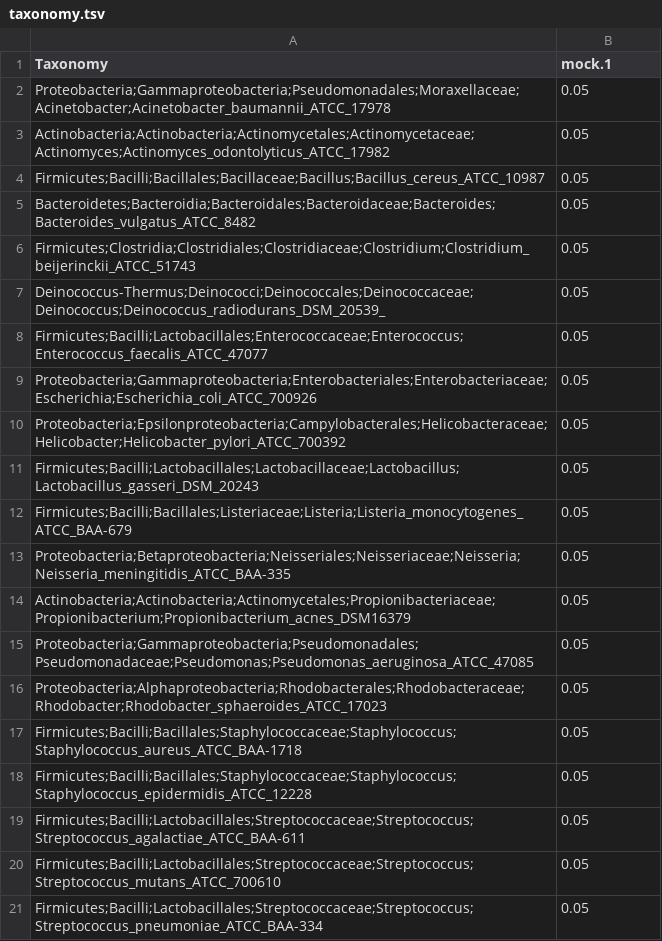
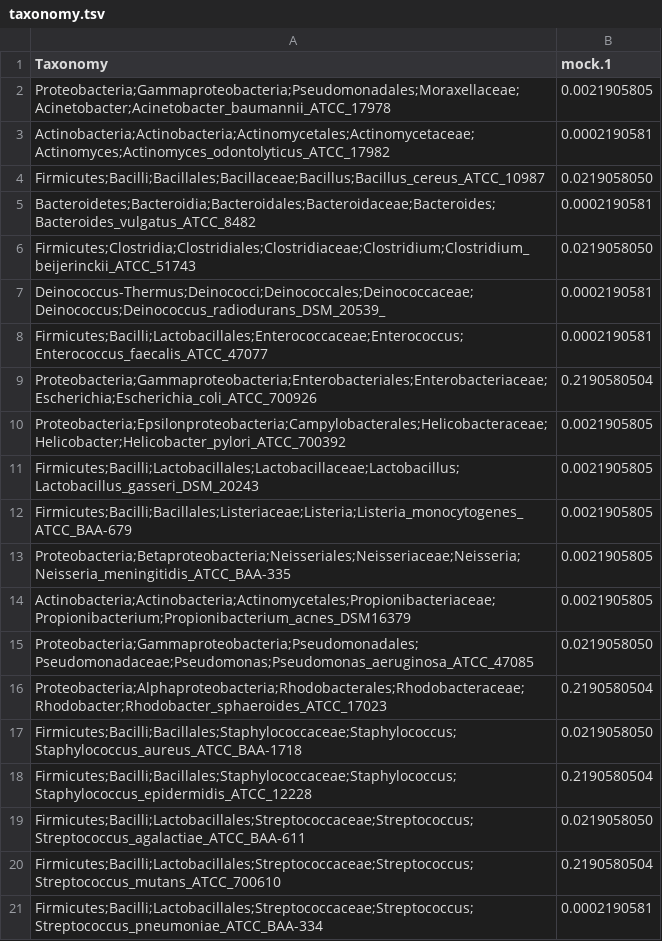
Before and after one commit to caporaso-lab/mockrobiota, a TSV file: data/mock-21/source/taxonomy.tsv, drawn as a sheet.

```diff
--- a/data/mock-21/source/taxonomy.tsv
+++ b/data/mock-21/source/taxonomy.tsv
@@ -1,21 +1,21 @@
 Taxonomy	mock.1
-Proteobacteria;Gammaproteobacteria;Pseudomonadales;Moraxellaceae;Acinetobacter;Acinetobacter_baumannii_ATCC_17978	0.05
-Actinobacteria;Actinobacteria;Actinomycetales;Actinomycetaceae;Actinomyces;Actinomyces_odontolyticus_ATCC_17982	0.05
-Firmicutes;Bacilli;Bacillales;Bacillaceae;Bacillus;Bacillus_cereus_ATCC_10987	0.05
-Bacteroidetes;Bacteroidia;Bacteroidales;Bacteroidaceae;Bacteroides;Bacteroides_vulgatus_ATCC_8482	0.05
-Firmicutes;Clostridia;Clostridiales;Clostridiaceae;Clostridium;Clostridium_beijerinckii_ATCC_51743	0.05
-Deinococcus-Thermus;Deinococci;Deinococcales;Deinococcaceae;Deinococcus;Deinococcus_radiodurans_DSM_20539_	0.05
-Firmicutes;Bacilli;Lactobacillales;Enterococcaceae;Enterococcus;Enterococcus_faecalis_ATCC_47077	0.05
-Proteobacteria;Gammaproteobacteria;Enterobacteriales;Enterobacteriaceae;Escherichia;Escherichia_coli_ATCC_700926	0.05
-Proteobacteria;Epsilonproteobacteria;Campylobacterales;Helicobacteraceae;Helicobacter;Helicobacter_pylori_ATCC_700392	0.05
-Firmicutes;Bacilli;Lactobacillales;Lactobacillaceae;Lactobacillus;Lactobacillus_gasseri_DSM_20243	0.05
-Firmicutes;Bacilli;Bacillales;Listeriaceae;Listeria;Listeria_monocytogenes_ATCC_BAA-679	0.05
-Proteobacteria;Betaproteobacteria;Neisseriales;Neisseriaceae;Neisseria;Neisseria_meningitidis_ATCC_BAA-335	0.05
-Actinobacteria;Actinobacteria;Actinomycetales;Propionibacteriaceae;Propionibacterium;Propionibacterium_acnes_DSM16379	0.05
-Proteobacteria;Gammaproteobacteria;Pseudomonadales;Pseudomonadaceae;Pseudomonas;Pseudomonas_aeruginosa_ATCC_47085	0.05
-Proteobacteria;Alphaproteobacteria;Rhodobacterales;Rhodobacteraceae;Rhodobacter;Rhodobacter_sphaeroides_ATCC_17023	0.05
-Firmicutes;Bacilli;Bacillales;Staphylococcaceae;Staphylococcus;Staphylococcus_aureus_ATCC_BAA-1718	0.05
-Firmicutes;Bacilli;Bacillales;Staphylococcaceae;Staphylococcus;Staphylococcus_epidermidis_ATCC_12228	0.05
-Firmicutes;Bacilli;Lactobacillales;Streptococcaceae;Streptococcus;Streptococcus_agalactiae_ATCC_BAA-611	0.05
-Firmicutes;Bacilli;Lactobacillales;Streptococcaceae;Streptococcus;Streptococcus_mutans_ATCC_700610	0.05
-Firmicutes;Bacilli;Lactobacillales;Streptococcaceae;Streptococcus;Streptococcus_pneumoniae_ATCC_BAA-334	0.05
+Proteobacteria;Gammaproteobacteria;Pseudomonadales;Moraxellaceae;Acinetobacter;Acinetobacter_baumannii_ATCC_17978	0.0021905805
+Actinobacteria;Actinobacteria;Actinomycetales;Actinomycetaceae;Actinomyces;Actinomyces_odontolyticus_ATCC_17982	0.0002190581
+Firmicutes;Bacilli;Bacillales;Bacillaceae;Bacillus;Bacillus_cereus_ATCC_10987	0.0219058050
+Bacteroidetes;Bacteroidia;Bacteroidales;Bacteroidaceae;Bacteroides;Bacteroides_vulgatus_ATCC_8482	0.0002190581
+Firmicutes;Clostridia;Clostridiales;Clostridiaceae;Clostridium;Clostridium_beijerinckii_ATCC_51743	0.0219058050
+Deinococcus-Thermus;Deinococci;Deinococcales;Deinococcaceae;Deinococcus;Deinococcus_radiodurans_DSM_20539_	0.0002190581
+Firmicutes;Bacilli;Lactobacillales;Enterococcaceae;Enterococcus;Enterococcus_faecalis_ATCC_47077	0.0002190581
+Proteobacteria;Gammaproteobacteria;Enterobacteriales;Enterobacteriaceae;Escherichia;Escherichia_coli_ATCC_700926	0.2190580504
+Proteobacteria;Epsilonproteobacteria;Campylobacterales;Helicobacteraceae;Helicobacter;Helicobacter_pylori_ATCC_700392	0.0021905805
+Firmicutes;Bacilli;Lactobacillales;Lactobacillaceae;Lactobacillus;Lactobacillus_gasseri_DSM_20243	0.0021905805
+Firmicutes;Bacilli;Bacillales;Listeriaceae;Listeria;Listeria_monocytogenes_ATCC_BAA-679	0.0021905805
+Proteobacteria;Betaproteobacteria;Neisseriales;Neisseriaceae;Neisseria;Neisseria_meningitidis_ATCC_BAA-335	0.0021905805
+Actinobacteria;Actinobacteria;Actinomycetales;Propionibacteriaceae;Propionibacterium;Propionibacterium_acnes_DSM16379	0.0021905805
+Proteobacteria;Gammaproteobacteria;Pseudomonadales;Pseudomonadaceae;Pseudomonas;Pseudomonas_aeruginosa_ATCC_47085	0.0219058050
+Proteobacteria;Alphaproteobacteria;Rhodobacterales;Rhodobacteraceae;Rhodobacter;Rhodobacter_sphaeroides_ATCC_17023	0.2190580504
+Firmicutes;Bacilli;Bacillales;Staphylococcaceae;Staphylococcus;Staphylococcus_aureus_ATCC_BAA-1718	0.0219058050
+Firmicutes;Bacilli;Bacillales;Staphylococcaceae;Staphylococcus;Staphylococcus_epidermidis_ATCC_12228	0.2190580504
+Firmicutes;Bacilli;Lactobacillales;Streptococcaceae;Streptococcus;Streptococcus_agalactiae_ATCC_BAA-611	0.0219058050
+Firmicutes;Bacilli;Lactobacillales;Streptococcaceae;Streptococcus;Streptococcus_mutans_ATCC_700610	0.2190580504
+Firmicutes;Bacilli;Lactobacillales;Streptococcaceae;Streptococcus;Streptococcus_pneumoniae_ATCC_BAA-334	0.0002190581
```
Also changed, not shown: data/mock-21/silva/123/97-otus/expected-taxonomy.tsv, data/mock-21/silva/123/99-otus/expected-taxonomy.tsv, 9 other files.
